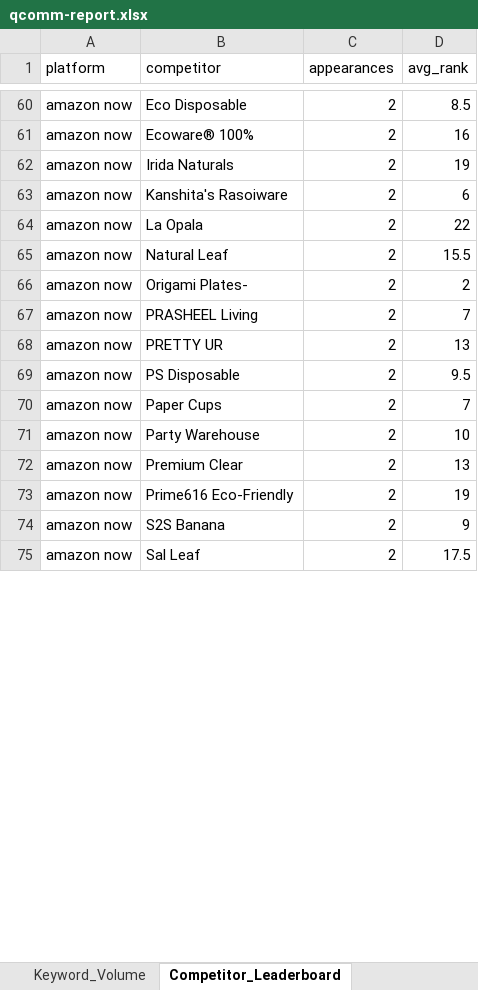
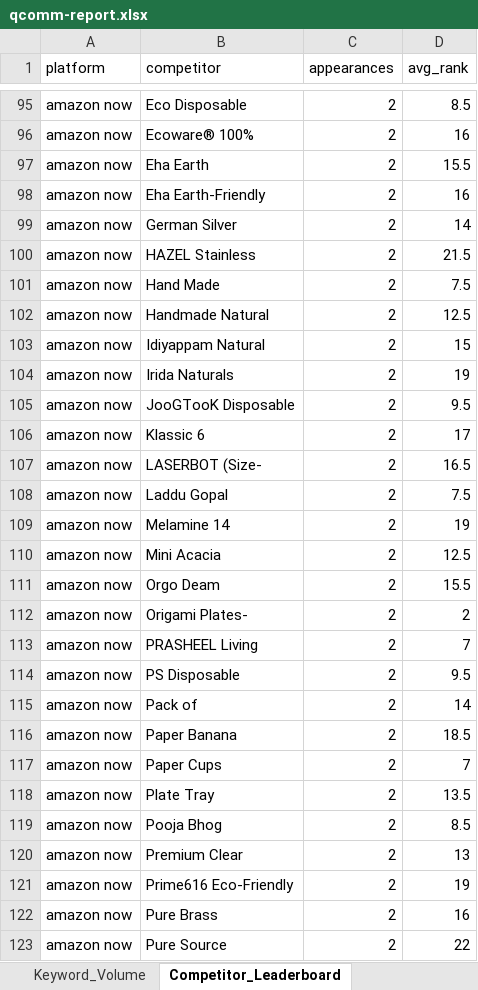
Before and after one commit to daWanderbee/qcomm, an Excel workbook: qcomm-report.xlsx, sheet Competitor_Leaderboard, drawn as a sheet; only a part is shown, gaps mark what is left out; the shorter side is filled out with more unchanged rows; values as stored, in another font and other column widths than the file's, no borders; removed rows and columns are numbered as before the commit, all else as after; the diff covers the shown part only; the diff names each change by its address in the sheet, - before the commit and + after, or states it on an @@ line.

```diff
--- a/qcomm-report.xlsx (sheet Competitor_Leaderboard)
+++ b/qcomm-report.xlsx (sheet Competitor_Leaderboard)
+row 97: amazon now | Eha Earth | 2 | 15.5
+row 98: amazon now | Eha Earth-Friendly | 2 | 16
+row 99: amazon now | German Silver | 2 | 14
+row 100: amazon now | HAZEL Stainless | 2 | 21.5
+row 101: amazon now | Hand Made | 2 | 7.5
+row 102: amazon now | Handmade Natural | 2 | 12.5
+row 103: amazon now | Idiyappam Natural | 2 | 15
+row 105: amazon now | JooGTooK Disposable | 2 | 9.5
-B106 (competitor): Kanshita's Rasoiware
+B106 (competitor): Klassic 6
-D106 (avg_rank): 6
+D106 (avg_rank): 17
+row 107: amazon now | LASERBOT (Size- | 2 | 16.5
-B108 (competitor): La Opala
+B108 (competitor): Laddu Gopal
-D108 (avg_rank): 22
+D108 (avg_rank): 7.5
+row 109: amazon now | Melamine 14 | 2 | 19
+row 110: amazon now | Mini Acacia | 2 | 12.5
-B111 (competitor): Natural Leaf
+B111 (competitor): Orgo Deam
-row 68: amazon now | PRETTY UR | 2 | 13
+row 115: amazon now | Pack of | 2 | 14
+row 116: amazon now | Paper Banana | 2 | 18.5
-B118 (competitor): Party Warehouse
+B118 (competitor): Plate Tray
-D118 (avg_rank): 10
+D118 (avg_rank): 13.5
+row 119: amazon now | Pooja Bhog | 2 | 8.5
+row 122: amazon now | Pure Brass | 2 | 16
+row 123: amazon now | Pure Source | 2 | 22
```
Also changed, not shown: 234 added rows, 40 removed rows and 126 edited cells elsewhere in this sheet, sheet Competitor_Prices, sheet Rankings_Gaps, 7 other files.
